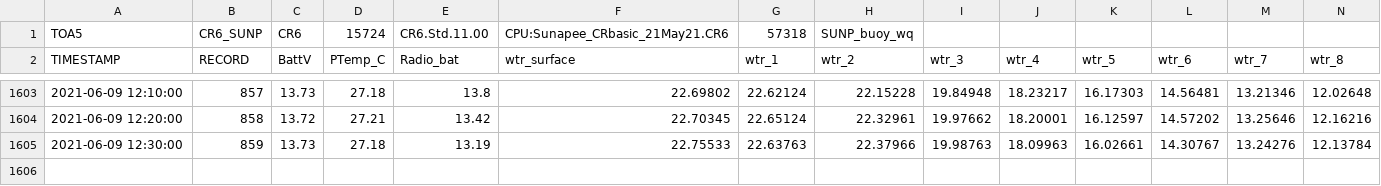
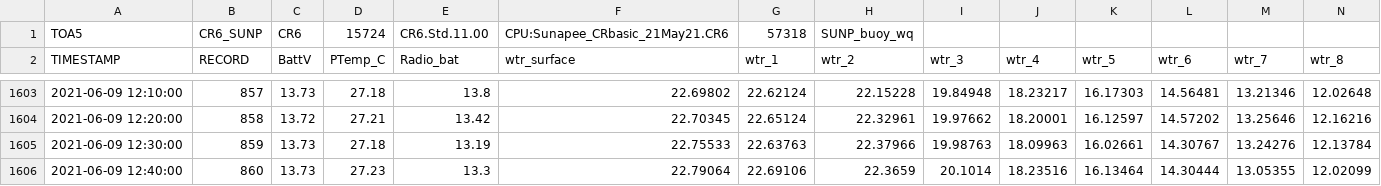
Before and after one commit to FLARE-forecast/SUNP-data, a CSV file: SUNP_buoy_wq.csv, drawn as a sheet; only a part is shown, gaps mark what is left out; rows hold the shown columns only; the diff names each change by its address in the sheet, - before the commit and + after, or states it on an @@ line.

```diff
--- a/SUNP_buoy_wq.csv
+++ b/SUNP_buoy_wq.csv
+row 1606: 2021-06-09 12:40:00 | 860 | 13.73 | 27.23 | 13.3 | 22.79064 | 22.69106 | 22.3659 | 20.1014 | 18.23516 | 16.13464 | 14.30444 | 13.05355 | 12.02099
```
Also changed, not shown: SUNP_buoy_met.csv.
